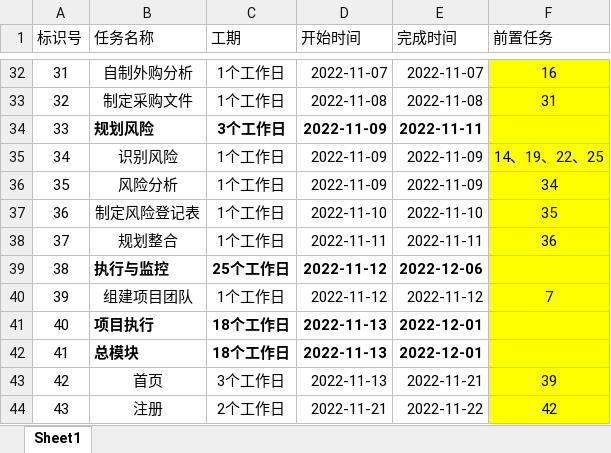
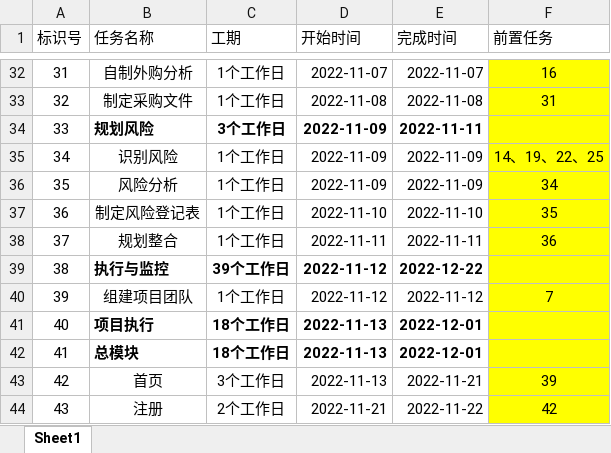
Before and after one commit to xirantian/Xray_CV, an Excel workbook: Doc/3.项目规划/李占伟/工作包顺序.xlsx, sheet Sheet1, drawn as a sheet; only a part is shown, gaps mark what is left out; values as stored, in another font and other column widths than the file's, no borders; the diff names each change by its address in the sheet, - before the commit and + after, or states it on an @@ line.

```diff
--- a/Doc/3.项目规划/李占伟/工作包顺序.xlsx (sheet Sheet1)
+++ b/Doc/3.项目规划/李占伟/工作包顺序.xlsx (sheet Sheet1)
-C39 (工期): 25个工作日
+C39 (工期): 39个工作日
-E39 (完成时间): 2022-12-06
+E39 (完成时间): 2022-12-22
```
Also changed, not shown: Doc/3.项目规划/李占伟/工作分解结构wbs.xlsx.
